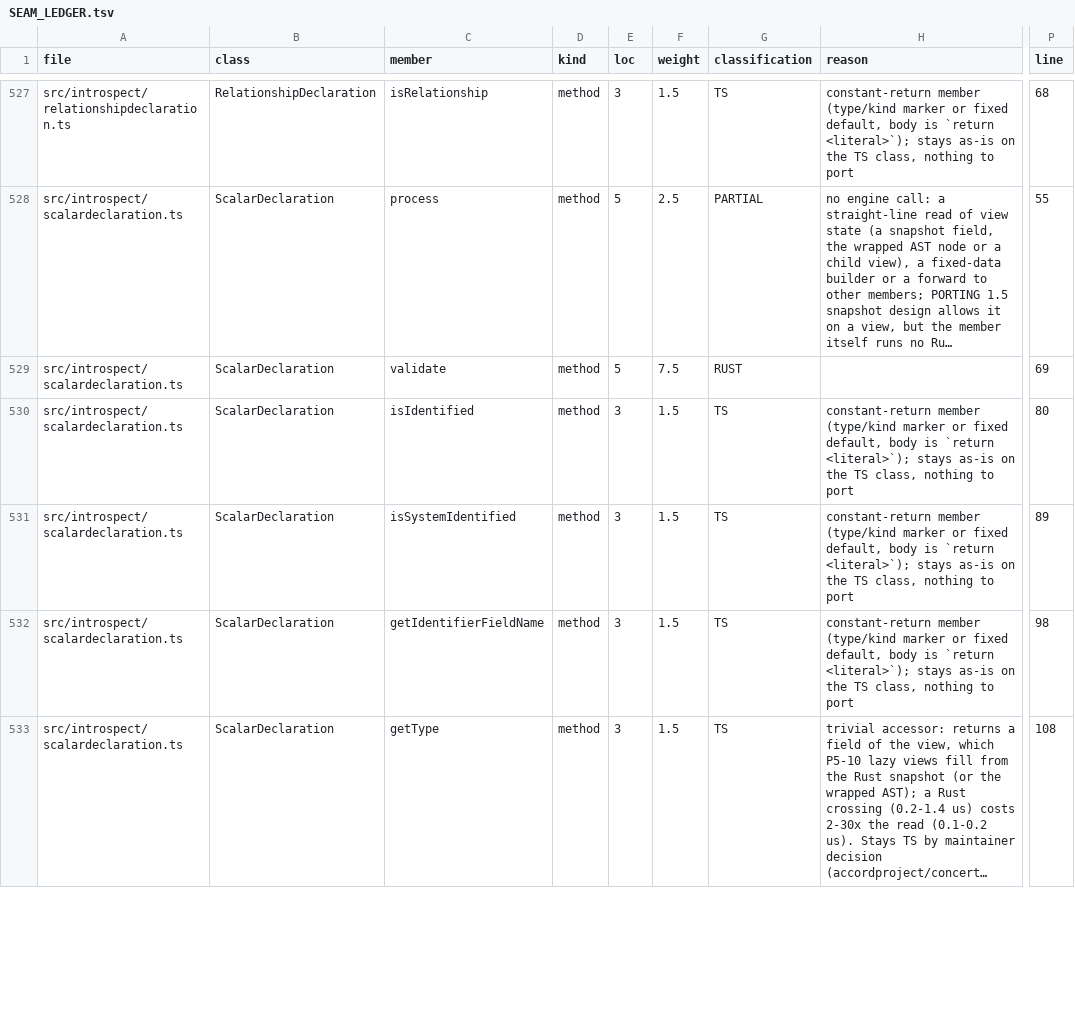
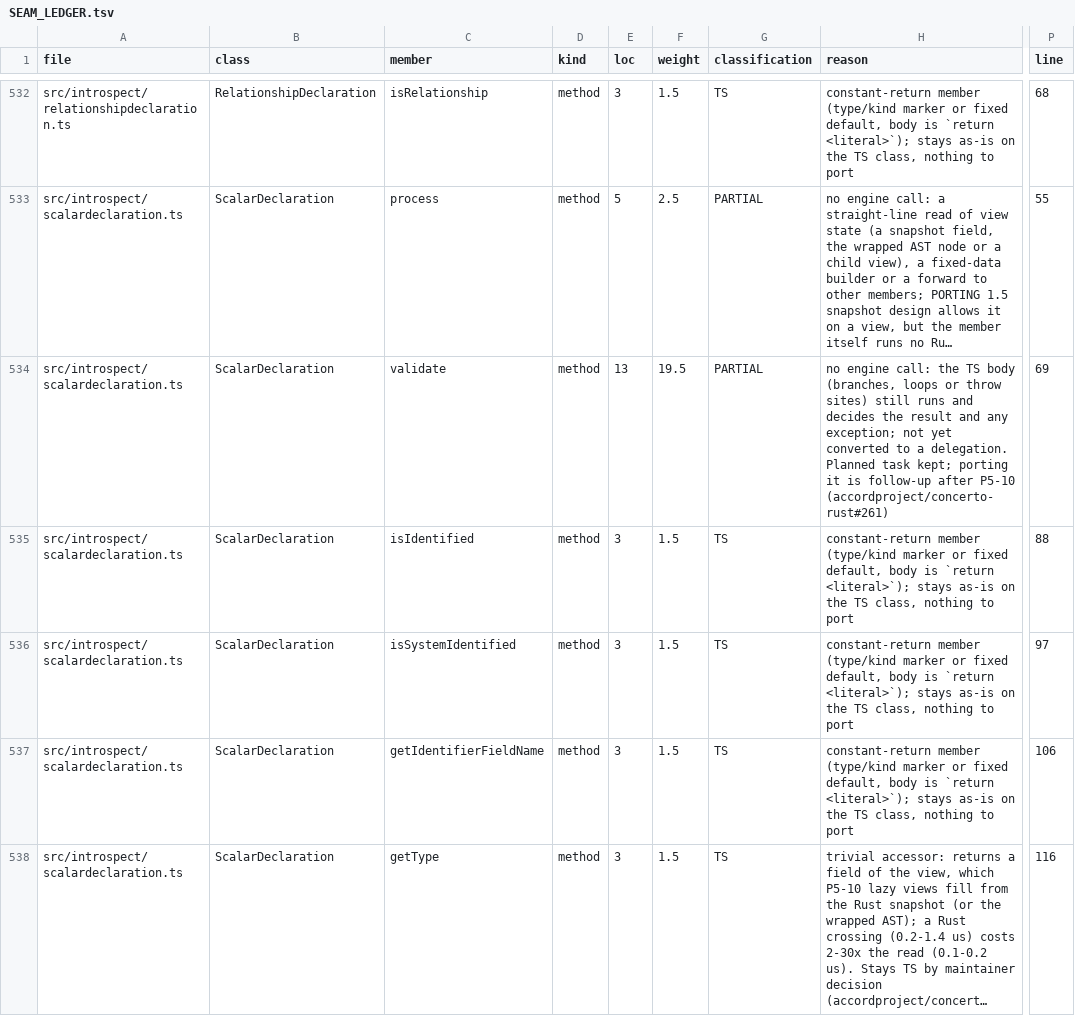
Before and after one commit to accordproject/concerto, a TSV file: migration/ledger/SEAM_LEDGER.tsv, drawn as a sheet; only a part is shown, gaps mark what is left out; long unchanged cells end in …; addresses are those after the commit; the diff covers the shown part only; the diff names each change by its address in the sheet, - before the commit and + after, or states it on an @@ line.

```diff
--- a/migration/ledger/SEAM_LEDGER.tsv
+++ b/migration/ledger/SEAM_LEDGER.tsv
-E534 (loc): 5
+E534 (loc): 13
-F534 (weight): 7.5
+F534 (weight): 19.5
-G534 (classification): RUST
+G534 (classification): PARTIAL
-H534 (reason): (empty)
+H534 (reason): no engine call: the TS body (branches, loops or throw sites) still runs and decides the result and any exception; not yet converted to a delegation. Planned task kept; porting it is follow-up after P5-10 (accordproject/concerto-rust#261)
-P535 (line): 80
+P535 (line): 88
-P536 (line): 89
+P536 (line): 97
-P537 (line): 98
+P537 (line): 106
-P538 (line): 108
+P538 (line): 116
```
Also changed, not shown: 6 added rows and 88 edited cells elsewhere in this file, 1 other file.
